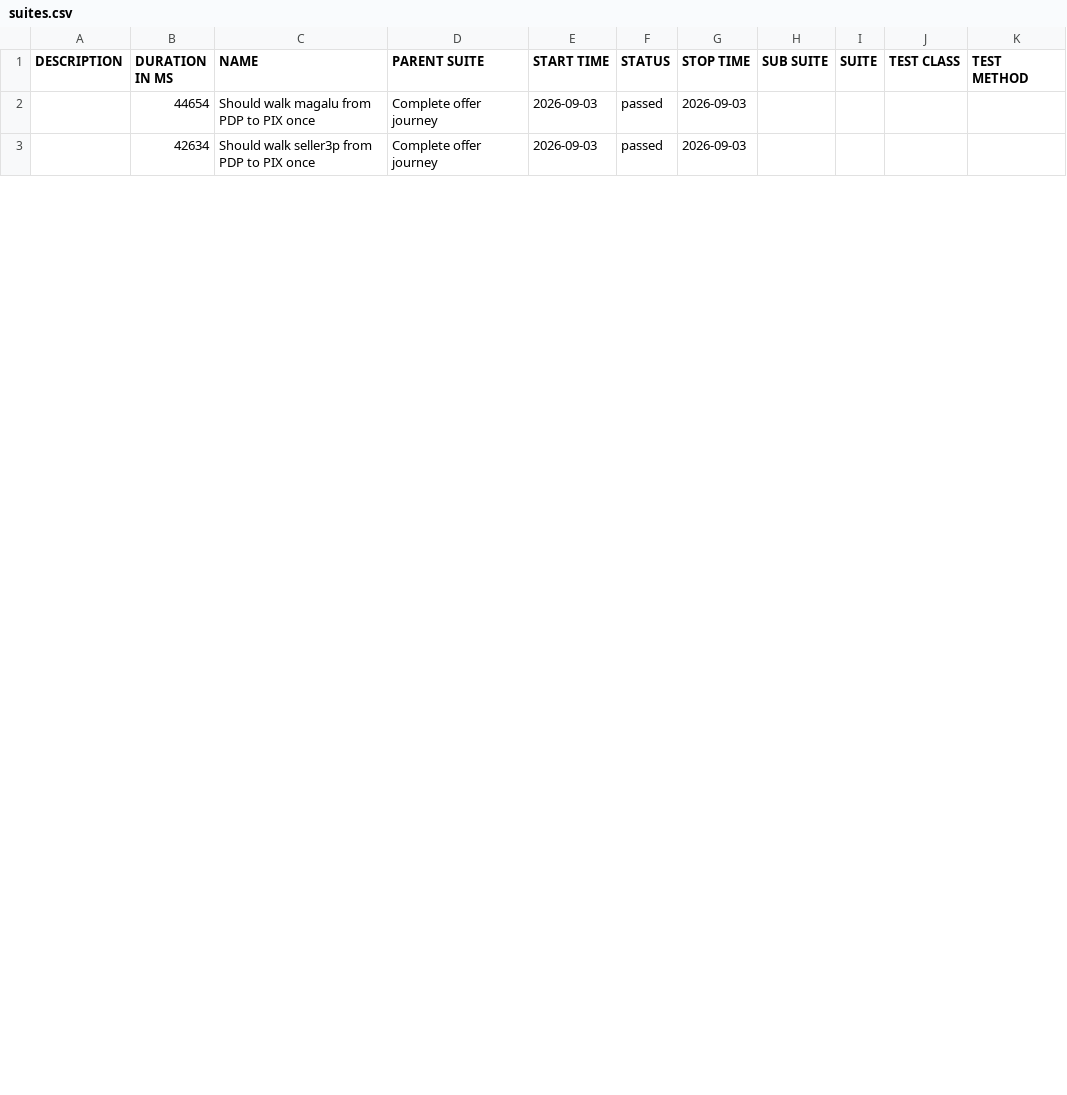
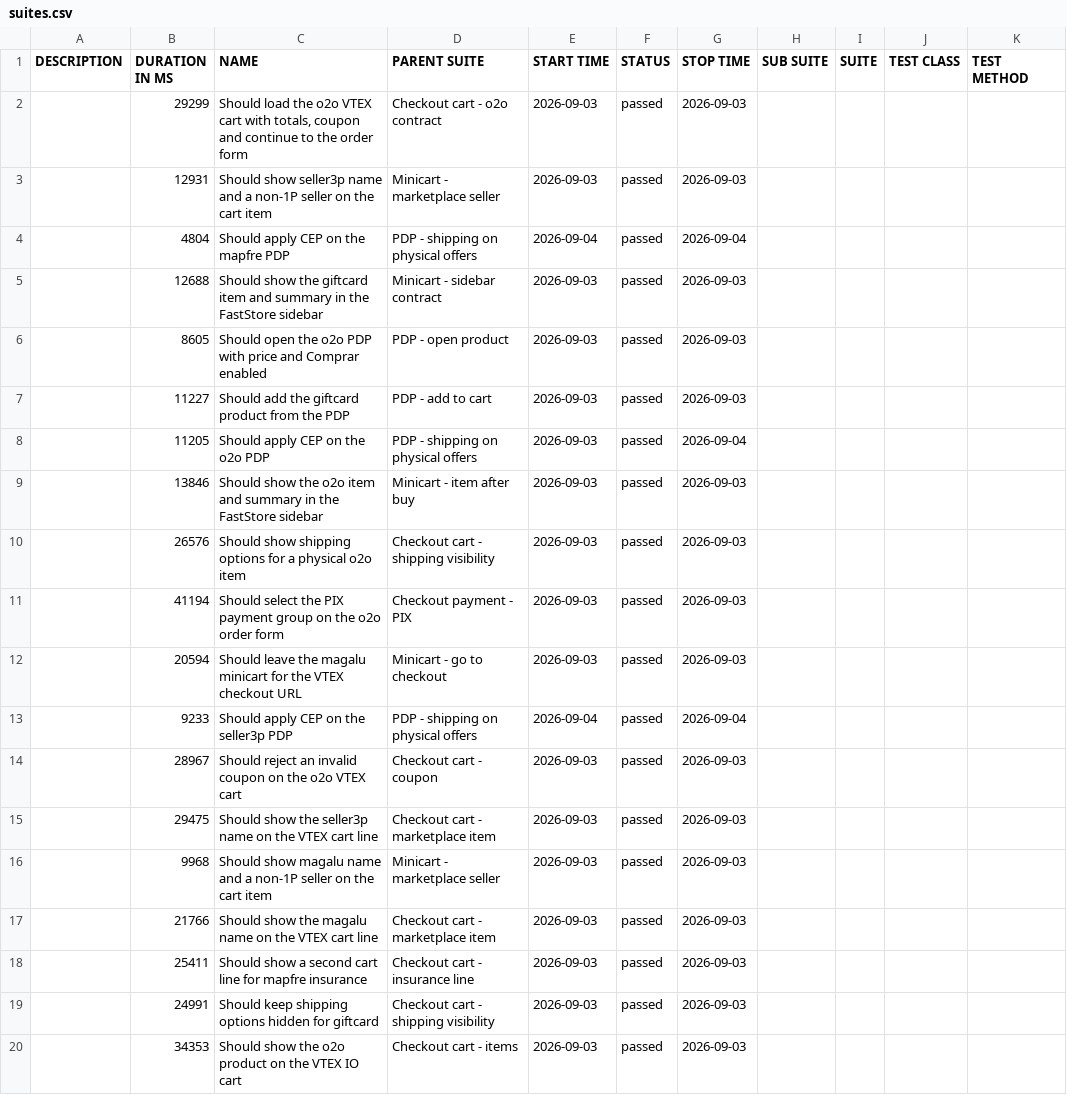
Before and after one commit to MaximusPonciano/gh-pages, a CSV file: allure-report/data/suites.csv, drawn as a sheet; only a part is shown; the diff covers the shown part only.

```diff
--- a/allure-report/data/suites.csv
+++ b/allure-report/data/suites.csv
@@ -1,3 +1,20 @@
 "DESCRIPTION","DURATION IN MS","NAME","PARENT SUITE","START TIME","STATUS","STOP TIME","SUB SUITE","SUITE","TEST CLASS","TEST METHOD"
-"","44654","Should walk magalu from PDP to PIX once","Complete offer journey","2026-09-03","passed","2026-09-03","","","",""
-"","42634","Should walk seller3p from PDP to PIX once","Complete offer journey","2026-09-03","passed","2026-09-03","","","",""
+"","29299","Should load the o2o VTEX cart with totals, coupon and continue to the order form","Checkout cart - o2o contract","2026-09-03","passed","2026-09-03","","","",""
+"","12931","Should show seller3p name and a non-1P seller on the cart item","Minicart - marketplace seller","2026-09-03","passed","2026-09-03","","","",""
+"","4804","Should apply CEP on the mapfre PDP","PDP - shipping on physical offers","2026-09-04","passed","2026-09-04","","","",""
+"","12688","Should show the giftcard item and summary in the FastStore sidebar","Minicart - sidebar contract","2026-09-03","passed","2026-09-03","","","",""
+"","8605","Should open the o2o PDP with price and Comprar enabled","PDP - open product","2026-09-03","passed","2026-09-03","","","",""
+"","11227","Should add the giftcard product from the PDP","PDP - add to cart","2026-09-03","passed","2026-09-03","","","",""
+"","11205","Should apply CEP on the o2o PDP","PDP - shipping on physical offers","2026-09-03","passed","2026-09-04","","","",""
+"","13846","Should show the o2o item and summary in the FastStore sidebar","Minicart - item after buy","2026-09-03","passed","2026-09-03","","","",""
+"","26576","Should show shipping options for a physical o2o item","Checkout cart - shipping visibility","2026-09-03","passed","2026-09-03","","","",""
+"","41194","Should select the PIX payment group on the o2o order form","Checkout payment - PIX","2026-09-03","passed","2026-09-03","","","",""
+"","20594","Should leave the magalu minicart for the VTEX checkout URL","Minicart - go to checkout","2026-09-03","passed","2026-09-03","","","",""
+"","9233","Should apply CEP on the seller3p PDP","PDP - shipping on physical offers","2026-09-04","passed","2026-09-04","","","",""
+"","28967","Should reject an invalid coupon on the o2o VTEX cart","Checkout cart - coupon","2026-09-03","passed","2026-09-03","","","",""
+"","29475","Should show the seller3p name on the VTEX cart line","Checkout cart - marketplace item","2026-09-03","passed","2026-09-03","","","",""
+"","9968","Should show magalu name and a non-1P seller on the cart item","Minicart - marketplace seller","2026-09-03","passed","2026-09-03","","","",""
+"","21766","Should show the magalu name on the VTEX cart line","Checkout cart - marketplace item","2026-09-03","passed","2026-09-03","","","",""
+"","25411","Should show a second cart line for mapfre insurance","Checkout cart - insurance line","2026-09-03","passed","2026-09-03","","","",""
+"","24991","Should keep shipping options hidden for giftcard","Checkout cart - shipping visibility","2026-09-03","passed","2026-09-03","","","",""
+"","34353","Should show the o2o product on the VTEX IO cart","Checkout cart - items","2026-09-03","passed","2026-09-03","","","",""
```
Also changed, not shown: 7 added rows and 9 edited cells elsewhere in this file, 55 other files.
